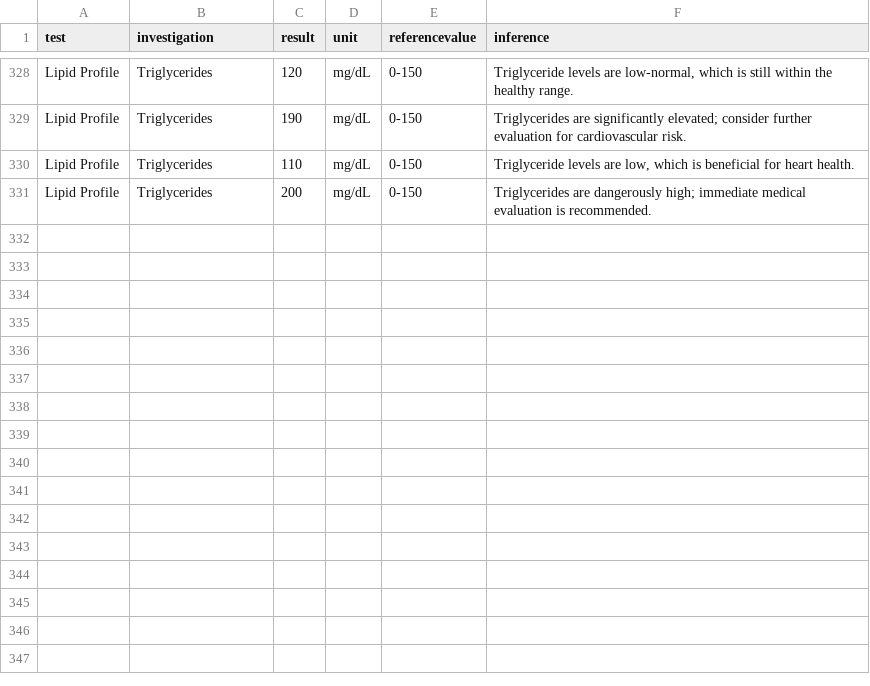
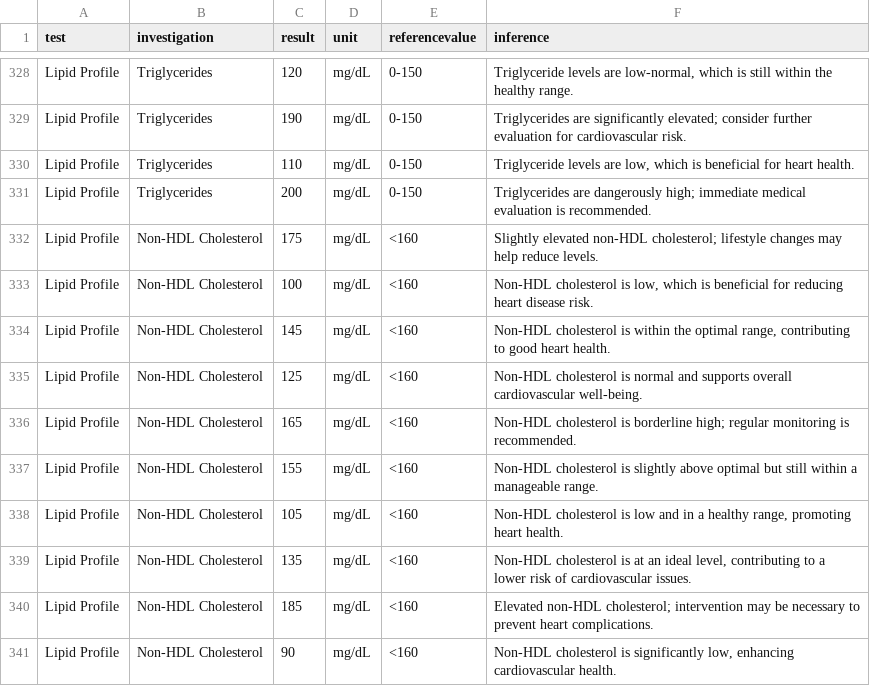
Before and after one commit to linib-exe/Report-analysis, a CSV file: datasets/dataset.csv (was dataset.csv), drawn as a sheet; only a part is shown, gaps mark what is left out; the diff names each change by its address in the sheet, - before the commit and + after, or states it on an @@ line.

```diff
--- a/dataset.csv
+++ b/datasets/dataset.csv
+row 332: Lipid Profile | Non-HDL Cholesterol | 175 | mg/dL | <160 | Slightly elevated non-HDL cholesterol; lifestyle changes may help reduce levels.
+row 333: Lipid Profile | Non-HDL Cholesterol | 100 | mg/dL | <160 | Non-HDL cholesterol is low, which is beneficial for reducing heart disease risk.
+row 334: Lipid Profile | Non-HDL Cholesterol | 145 | mg/dL | <160 | Non-HDL cholesterol is within the optimal range, contributing to good heart health.
+row 335: Lipid Profile | Non-HDL Cholesterol | 125 | mg/dL | <160 | Non-HDL cholesterol is normal and supports overall cardiovascular well-being.
+row 336: Lipid Profile | Non-HDL Cholesterol | 165 | mg/dL | <160 | Non-HDL cholesterol is borderline high; regular monitoring is recommended.
+row 337: Lipid Profile | Non-HDL Cholesterol | 155 | mg/dL | <160 | Non-HDL cholesterol is slightly above optimal but still within a manageable range.
+row 338: Lipid Profile | Non-HDL Cholesterol | 105 | mg/dL | <160 | Non-HDL cholesterol is low and in a healthy range, promoting heart health.
+row 339: Lipid Profile | Non-HDL Cholesterol | 135 | mg/dL | <160 | Non-HDL cholesterol is at an ideal level, contributing to a lower risk of cardiovascular issues.
+row 340: Lipid Profile | Non-HDL Cholesterol | 185 | mg/dL | <160 | Elevated non-HDL cholesterol; intervention may be necessary to prevent heart complications.
+row 341: Lipid Profile | Non-HDL Cholesterol | 90 | mg/dL | <160 | Non-HDL cholesterol is significantly low, enhancing cardiovascular health.
```
Also changed, not shown: data.csv, 13 other files.
